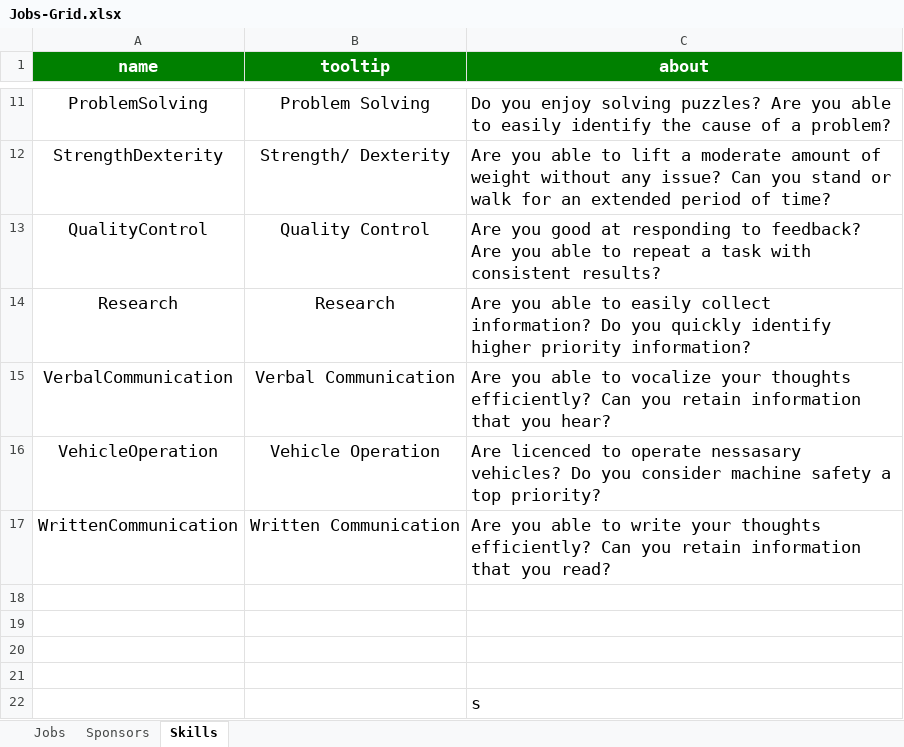
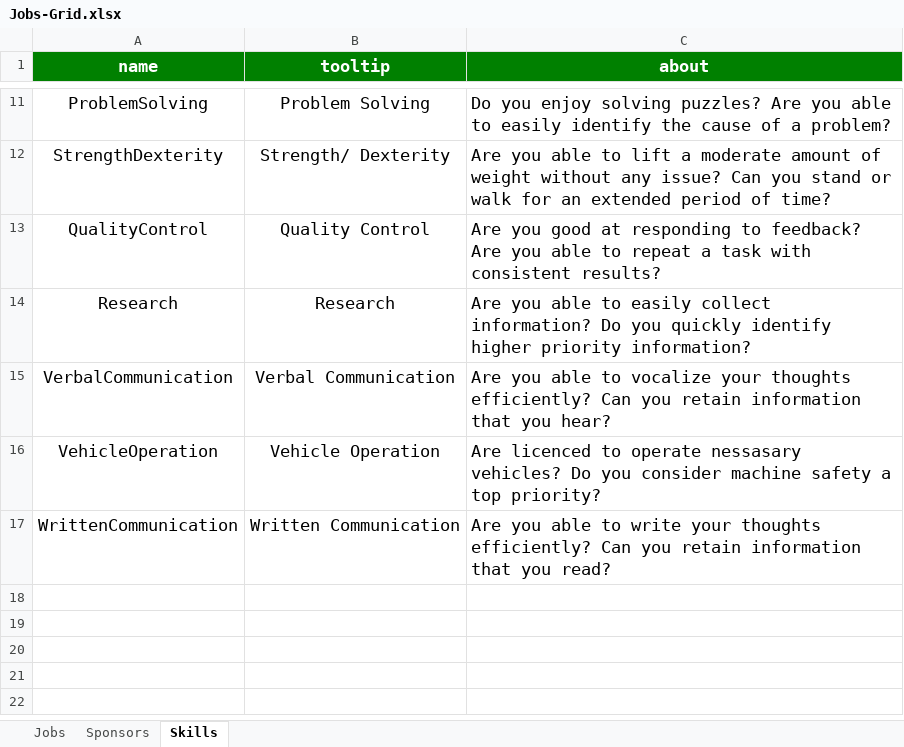
Before and after one commit to adamerow/CareerExploreNW, an Excel workbook: js/Jobs-Grid.xlsx, sheet Skills, drawn as a sheet; only a part is shown, gaps mark what is left out; values as stored, in another font and other column widths than the file's, no borders; the diff names each change by its address in the sheet, - before the commit and + after, or states it on an @@ line.

Commit message:
Add files via upload

```diff
--- a/js/Jobs-Grid.xlsx (sheet Skills)
+++ b/js/Jobs-Grid.xlsx (sheet Skills)
-row 18: (empty)
-row 19: (empty)
-row 20: (empty)
-row 21: (empty)
-row 22:  |  | s
```
